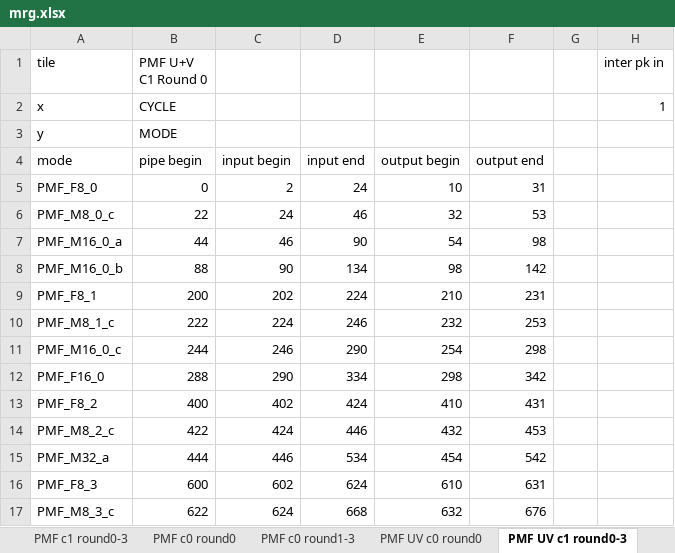
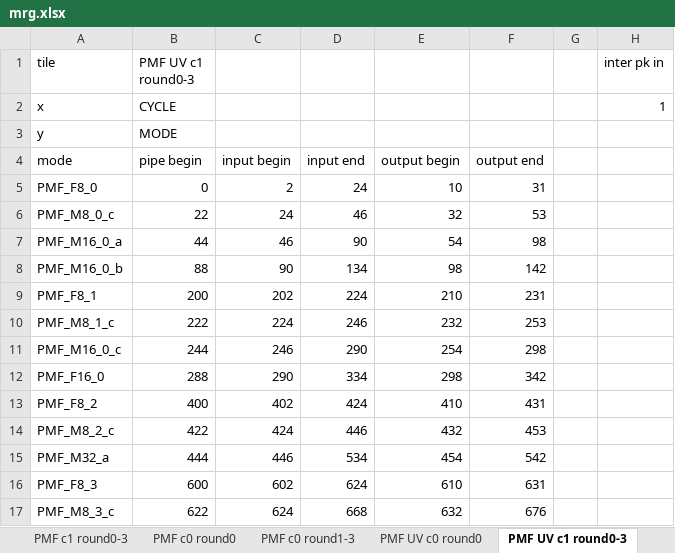
Before and after one commit to RushBTaotao/md, an Excel workbook: mrg.xlsx, sheet PMF UV c1 round0-3, drawn as a sheet; only a part is shown; values as stored, in another font and other column widths than the file's, no borders; the diff names each change by its address in the sheet, - before the commit and + after, or states it on an @@ line.

```diff
--- a/mrg.xlsx (sheet PMF UV c1 round0-3)
+++ b/mrg.xlsx (sheet PMF UV c1 round0-3)
-B1: PMF U+V C1 Round 0
+B1: PMF UV c1 round0-3
```
Also changed, not shown: sheet PMF c1 round0-3, sheet PMF c0 round0, sheet PMF UV c0 round0, 24 other files.
